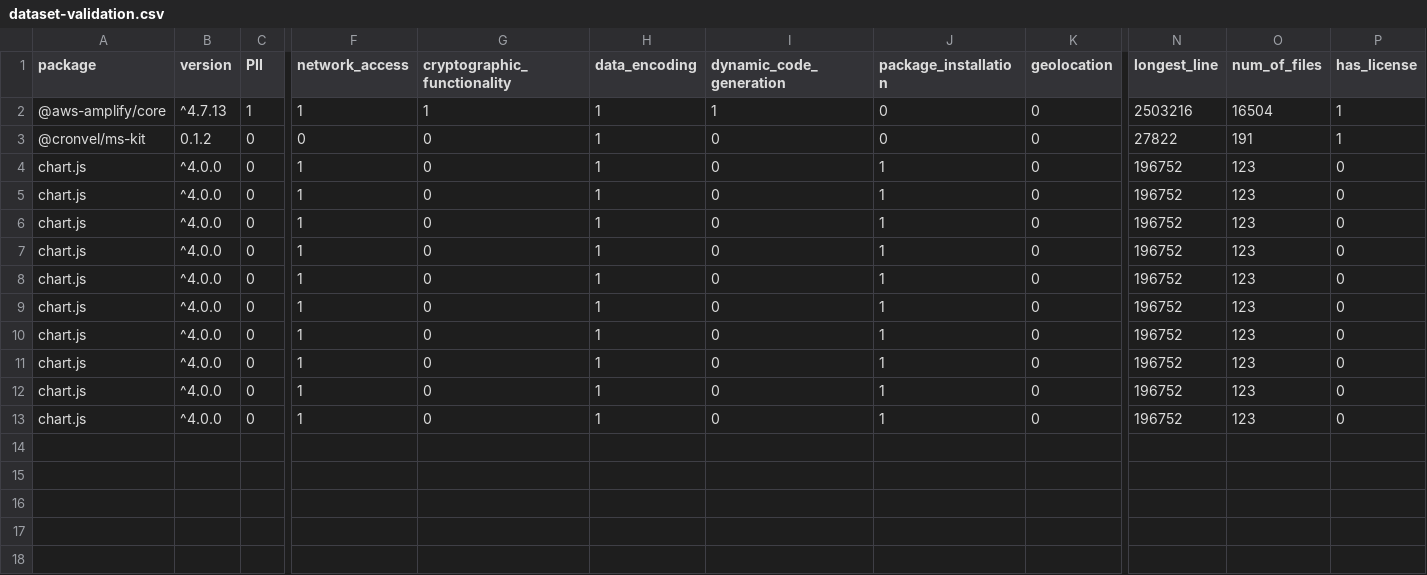
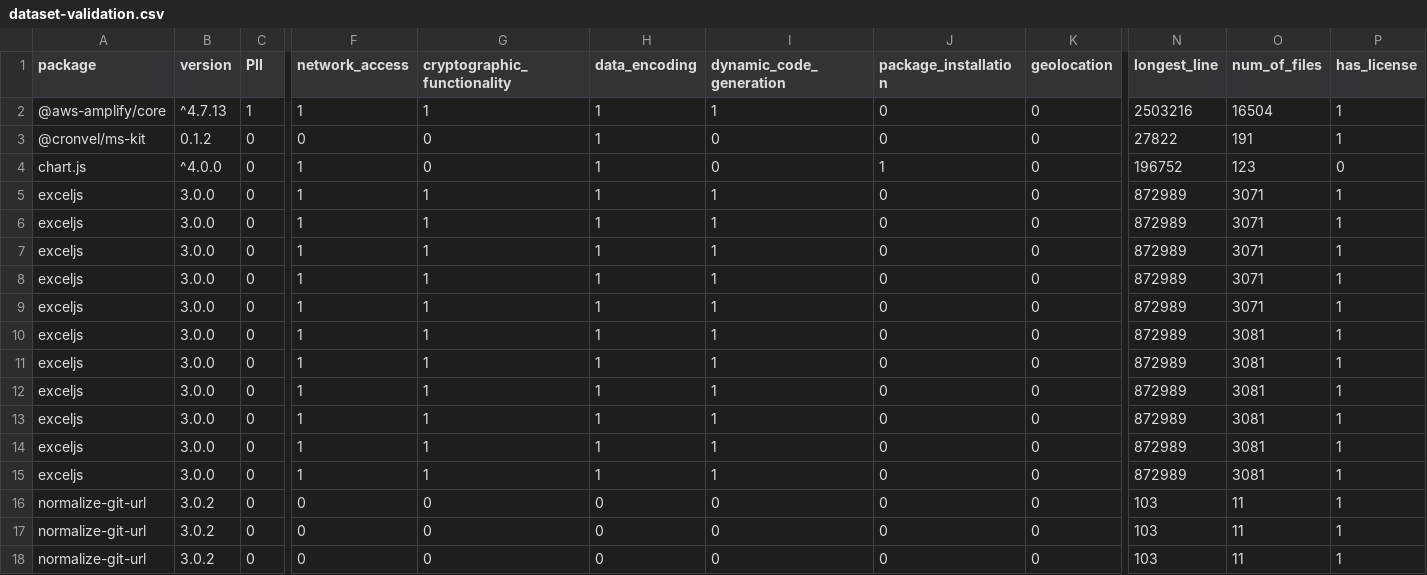
Before and after one commit to Md-Siam07/safedep-server, a CSV file: dataset-validation.csv, drawn as a sheet; only a part is shown, gaps mark what is left out; rows hold the shown columns only; the diff names each change by its address in the sheet, - before the commit and + after, or states it on an @@ line.

```diff
--- a/dataset-validation.csv
+++ b/dataset-validation.csv
-A5:A13 (package): chart.js
+A5:A13 (package): exceljs
-B5:B13 (version): ^4.0.0
+B5:B13 (version): 3.0.0
-G5:G13 (cryptographic_functionality): 0
+G5:G13 (cryptographic_functionality): 1
-I5:I13 (dynamic_code_generation): 0
+I5:I13 (dynamic_code_generation): 1
-J5:J13 (package_installation): 1
+J5:J13 (package_installation): 0
-N5:N13 (longest_line): 196752
+N5:N13 (longest_line): 872989
-O5:O9 (num_of_files): 123
+O5:O9 (num_of_files): 3071
-P5:P13 (has_license): 0
+P5:P13 (has_license): 1
-O10:O13 (num_of_files): 123
+O10:O13 (num_of_files): 3081
+row 14: exceljs | 3.0.0 | 0 | 1 | 1 | 1 | 1 | 0 | 0 | 872989 | 3081 | 1
+row 15: exceljs | 3.0.0 | 0 | 1 | 1 | 1 | 1 | 0 | 0 | 872989 | 3081 | 1
+row 16: normalize-git-url | 3.0.2 | 0 | 0 | 0 | 0 | 0 | 0 | 0 | 103 | 11 | 1
+row 17: normalize-git-url | 3.0.2 | 0 | 0 | 0 | 0 | 0 | 0 | 0 | 103 | 11 | 1
+row 18: normalize-git-url | 3.0.2 | 0 | 0 | 0 | 0 | 0 | 0 | 0 | 103 | 11 | 1
```
Also changed, not shown: 11 other files.
